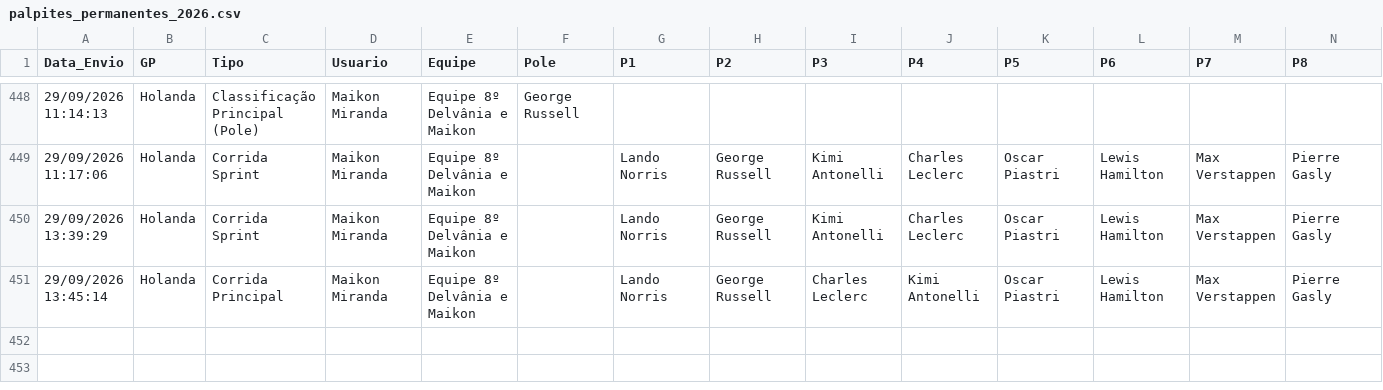
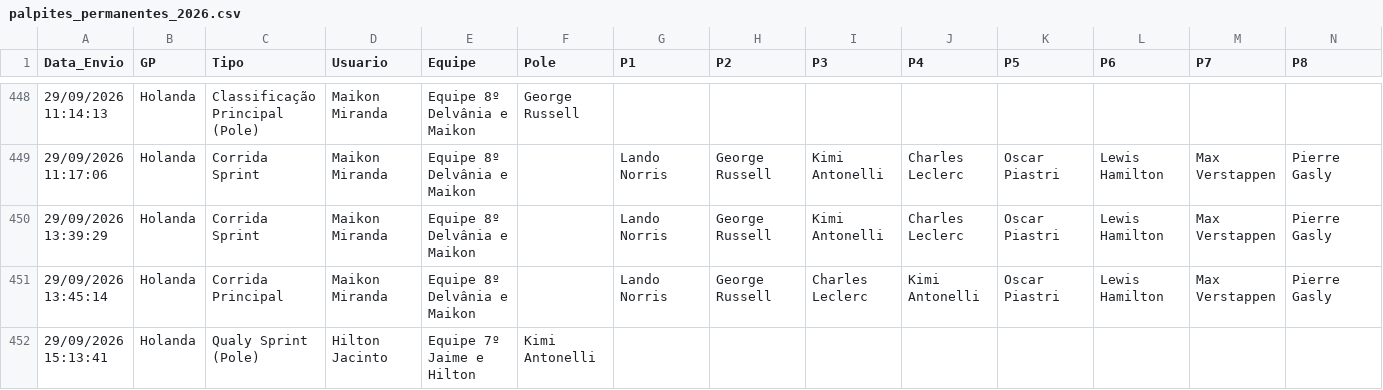
Before and after one commit to Brands14/bolao-f1-2026, a CSV file: palpites_permanentes_2026.csv, drawn as a sheet; only a part is shown, gaps mark what is left out; rows hold the shown columns only; the diff names each change by its address in the sheet, - before the commit and + after, or states it on an @@ line.

Commit message:
Novo palpite: Hilton Jacinto

```diff
--- a/palpites_permanentes_2026.csv
+++ b/palpites_permanentes_2026.csv
+row 452: 29/09/2026 15:13:41 | Holanda | Qualy Sprint (Pole) | Hilton Jacinto | Equipe 7º Jaime e Hilton | Kimi Antonelli
```
